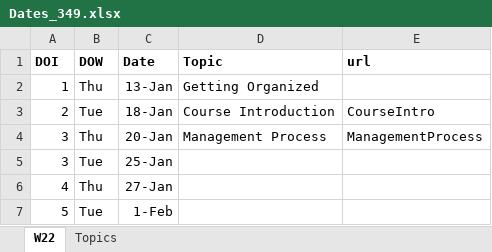
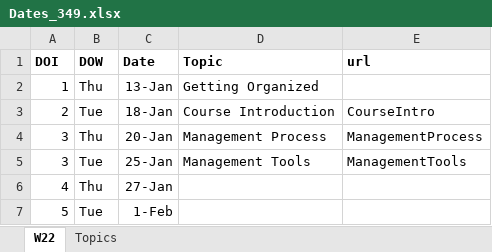
Before and after one commit to droglenc/NCNRS349, an Excel workbook: resources/Dates_349.xlsx, sheet W22, drawn as a sheet; only a part is shown; values as stored, in another font and other column widths than the file's, no borders; the diff names each change by its address in the sheet, - before the commit and + after, or states it on an @@ line.

Commit message:
Starting Management Tools module

```diff
--- a/resources/Dates_349.xlsx (sheet W22)
+++ b/resources/Dates_349.xlsx (sheet W22)
-D5 (Topic): (empty)
+D5 (Topic): Management Tools
-E5 (url): (empty)
+E5 (url): ManagementTools
```
Also changed, not shown: 7 other files.
